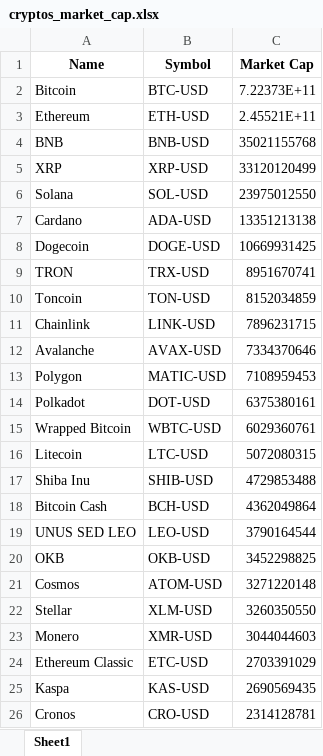
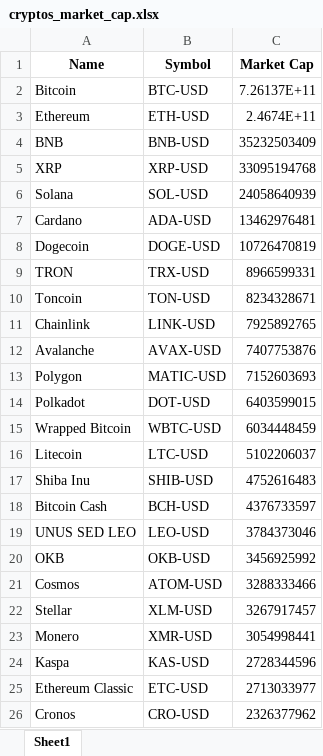
Before and after one commit to Finance-data-analytics/Financial-Data-Analytics, an Excel workbook: cryptos_market_cap.xlsx, sheet Sheet1, drawn as a sheet; values as stored, in another font and other column widths than the file's, no borders; removed rows and columns are numbered as before the commit, all else as after; the diff names each change by its address in the sheet, - before the commit and + after, or states it on an @@ line.

```diff
--- a/cryptos_market_cap.xlsx (sheet Sheet1)
+++ b/cryptos_market_cap.xlsx (sheet Sheet1)
-C2 (Market Cap): 7.22373E+11
+C2 (Market Cap): 7.26137E+11
-C3 (Market Cap): 2.45521E+11
+C3 (Market Cap): 2.4674E+11
-C4 (Market Cap): 35021155768
+C4 (Market Cap): 35232503409
-C5 (Market Cap): 33120120499
+C5 (Market Cap): 33095194768
-C6 (Market Cap): 23975012550
+C6 (Market Cap): 24058640939
-C7 (Market Cap): 13351213138
+C7 (Market Cap): 13462976481
-C8 (Market Cap): 10669931425
+C8 (Market Cap): 10726470819
-C9 (Market Cap): 8951670741
+C9 (Market Cap): 8966599331
-C10 (Market Cap): 8152034859
+C10 (Market Cap): 8234328671
-C11 (Market Cap): 7896231715
+C11 (Market Cap): 7925892765
-C12 (Market Cap): 7334370646
+C12 (Market Cap): 7407753876
-C13 (Market Cap): 7108959453
+C13 (Market Cap): 7152603693
-C14 (Market Cap): 6375380161
+C14 (Market Cap): 6403599015
-C15 (Market Cap): 6029360761
+C15 (Market Cap): 6034448459
-C16 (Market Cap): 5072080315
+C16 (Market Cap): 5102206037
-C17 (Market Cap): 4729853488
+C17 (Market Cap): 4752616483
-C18 (Market Cap): 4362049864
+C18 (Market Cap): 4376733597
-C19 (Market Cap): 3790164544
+C19 (Market Cap): 3784373046
-C20 (Market Cap): 3452298825
+C20 (Market Cap): 3456925992
-C21 (Market Cap): 3271220148
+C21 (Market Cap): 3288333466
-C22 (Market Cap): 3260350550
+C22 (Market Cap): 3267917457
-C23 (Market Cap): 3044044603
+C23 (Market Cap): 3054998441
-row 24: Ethereum Classic | ETC-USD | 2703391029
-C24 (Market Cap): 2690569435
+C24 (Market Cap): 2728344596
+row 25: Ethereum Classic | ETC-USD | 2713033977
-C26 (Market Cap): 2314128781
+C26 (Market Cap): 2326377962
```
Also changed, not shown: rendements_et_risques.xlsx, 22 other files.
